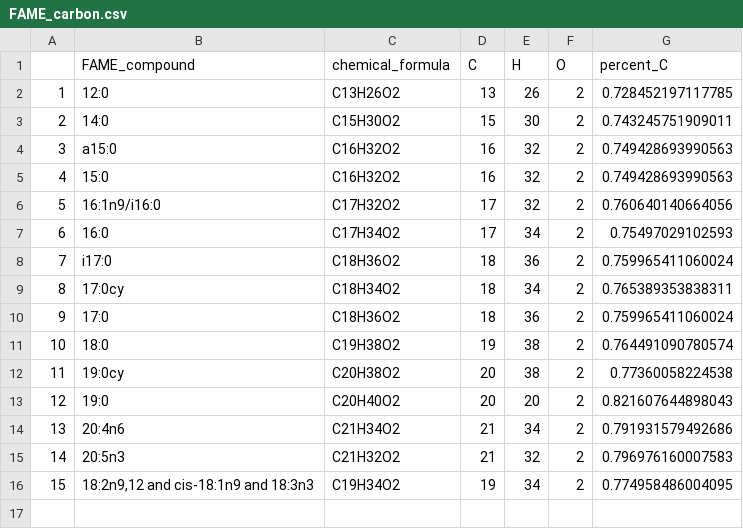
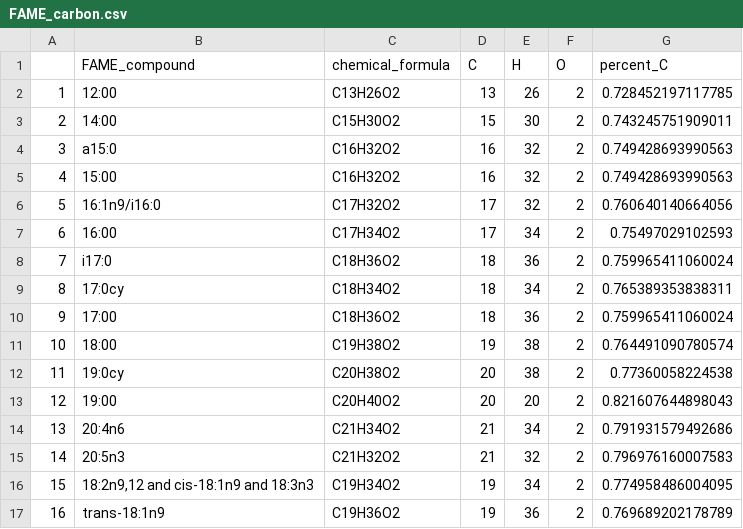
Before and after one commit to kennarewcastle/CR_13C_PLFA_R, a CSV file: FAME_carbon.csv, drawn as a sheet.

```diff
--- a/FAME_carbon.csv
+++ b/FAME_carbon.csv
@@ -1,14 +1,14 @@
 "","FAME_compound","chemical_formula","C","H","O","percent_C"
-"1","12:0","C13H26O2",13,26,2,0.728452197117785
-"2","14:0","C15H30O2",15,30,2,0.743245751909011
+"1","12:00","C13H26O2",13,26,2,0.728452197117785
+"2","14:00","C15H30O2",15,30,2,0.743245751909011
 "3","a15:0","C16H32O2",16,32,2,0.749428693990563
-"4","15:0","C16H32O2",16,32,2,0.749428693990563
+"4","15:00","C16H32O2",16,32,2,0.749428693990563
 "5","16:1n9/i16:0","C17H32O2",17,32,2,0.760640140664056
-"6","16:0","C17H34O2",17,34,2,0.75497029102593
+"6","16:00","C17H34O2",17,34,2,0.75497029102593
 "7","i17:0","C18H36O2",18,36,2,0.759965411060024
 "8","17:0cy","C18H34O2",18,34,2,0.765389353838311
-"9","17:0","C18H36O2",18,36,2,0.759965411060024
-"10","18:0","C19H38O2",19,38,2,0.764491090780574
+"9","17:00","C18H36O2",18,36,2,0.759965411060024
+"10","18:00","C19H38O2",19,38,2,0.764491090780574
 "11","19:0cy","C20H38O2",20,38,2,0.77360058224538
-"12","19:0","C20H40O2",20,20,2,0.821607644898043
+"12","19:00","C20H40O2",20,20,2,0.821607644898043
 "13","20:4n6","C21H34O2",21,34,2,0.791931579492686
@@ -16 +16,2 @@
 "15","18:2n9,12 and cis-18:1n9 and 18:3n3","C19H34O2",19,34,2,0.774958486004095
+"16","trans-18:1n9","C19H36O2",19,36,2,0.769689202178789
```
Also changed, not shown: CleanFAME_dat.csv, fame_percent_C.csv, 1 other file.
